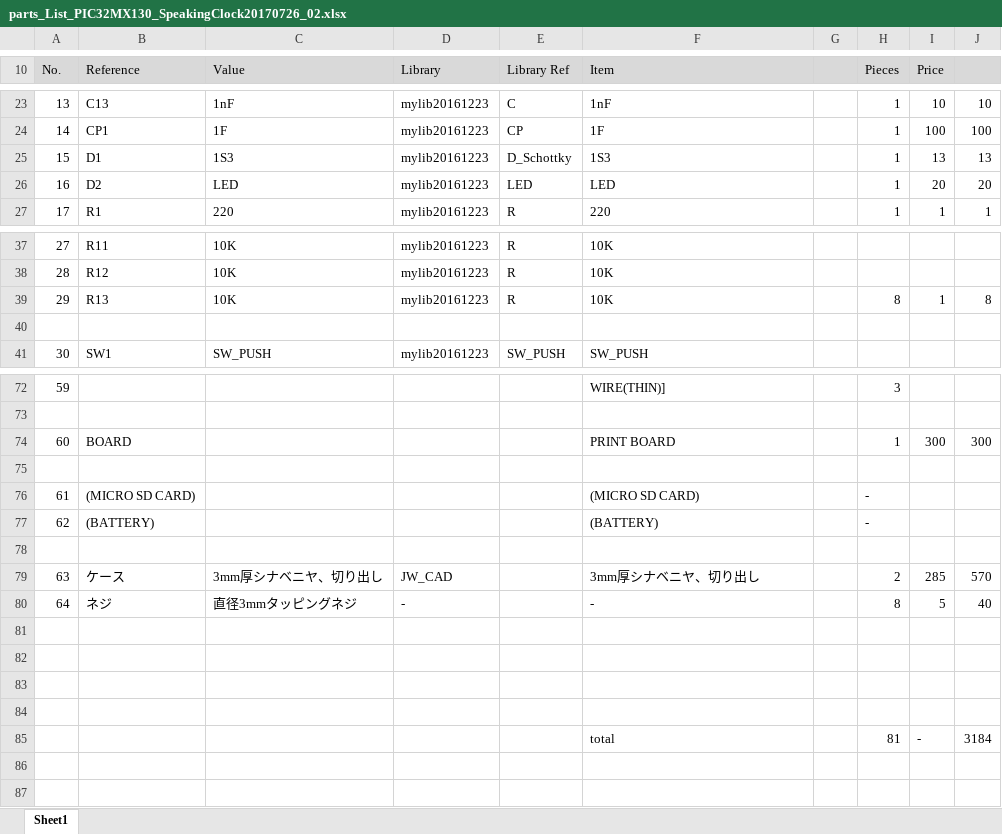
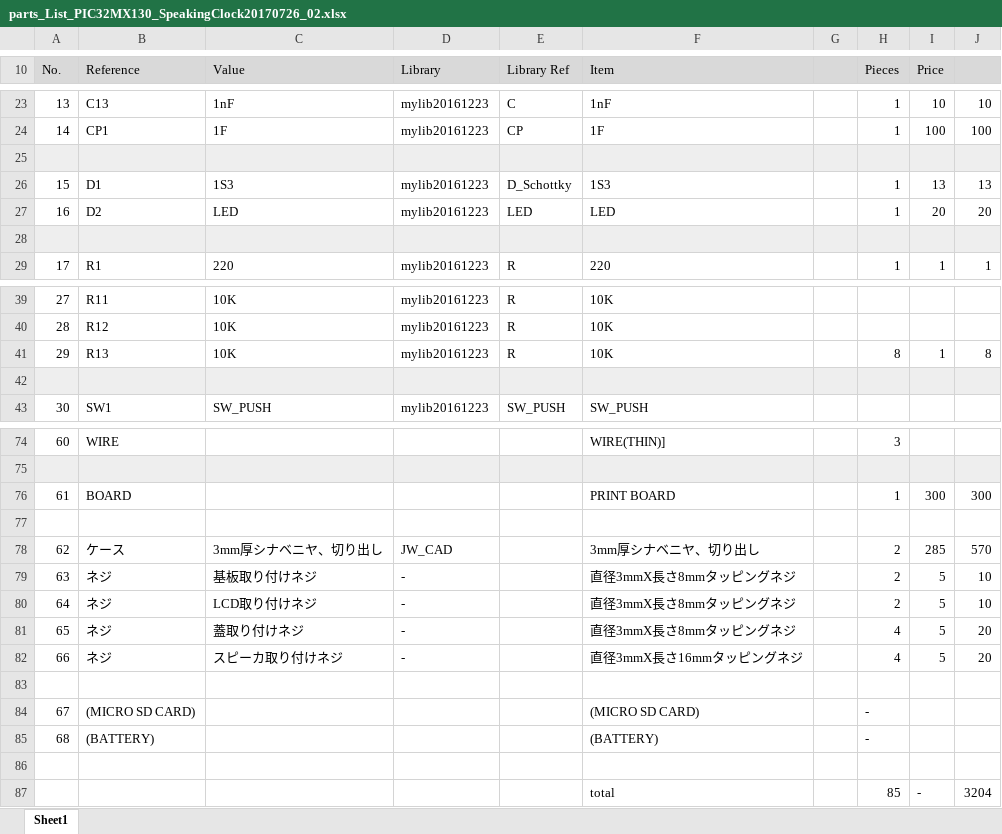
Before and after one commit to ClockWorks001/PIC32MX130_SpeakingClock_20170212, an Excel workbook: parts_List_PIC32MX130_SpeakingClock20170726_02.xlsx, sheet Sheet1, drawn as a sheet; only a part is shown, gaps mark what is left out; values as stored, in another font and other column widths than the file's, no borders; removed rows and columns are numbered as before the commit, all else as after; the diff covers the shown part only; the diff names each change by its address in the sheet, - before the commit and + after, or states it on an @@ line.

```diff
--- a/parts_List_PIC32MX130_SpeakingClock20170726_02.xlsx (sheet Sheet1)
+++ b/parts_List_PIC32MX130_SpeakingClock20170726_02.xlsx (sheet Sheet1)
+row 25: (empty)
+row 28: (empty)
-A42:J42 fill: none
+A42:J42 fill: #EEEEEE
@@ column A (No.) renumbered between rows 73 and 85 @@
-B74 (Reference): (empty)
+B74 (Reference): WIRE
-A75:J75 fill: none
+A75:J75 fill: #EEEEEE
+row 77: (empty)
@@ row 79 moved to row 78: 62 @@
+row 79: 63 | ネジ | 基板取り付けネジ | - |  | 直径3mmX長さ8mmタッピングネジ |  | 2 | 5 | 10
+row 80: 64 | ネジ | LCD取り付けネジ | - |  | 直径3mmX長さ8mmタッピングネジ |  | 2 | 5 | 10
+row 81: 65 | ネジ | 蓋取り付けネジ | - |  | 直径3mmX長さ8mmタッピングネジ |  | 4 | 5 | 20
+row 82: 66 | ネジ | スピーカ取り付けネジ | - |  | 直径3mmX長さ16mmタッピングネジ |  | 4 | 5 | 20
-row 80: 64 | ネジ | 直径3mmタッピングネジ | - |  | - |  | 8 | 5 | 40
-row 87: (empty)
+row 87:  |  |  |  |  | total |  | 85 | - | 3204
-row 82: (empty)
-row 83: (empty)
-row 84: (empty)
-row 85:  |  |  |  |  | total |  | 81 | - | 3184
```
Also changed, not shown: 3 added rows, 3 removed rows, 25 edited cells and cell formats elsewhere in this sheet, formulas that keep their value, 3 other files.
